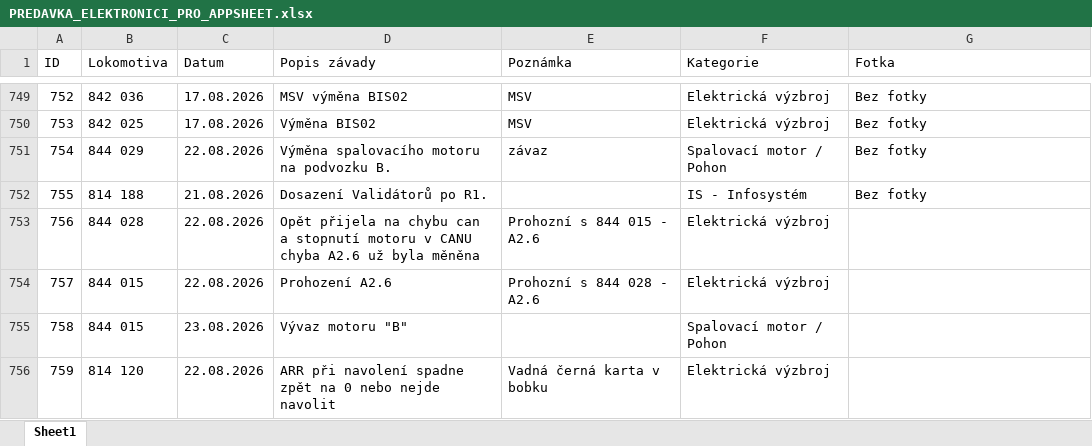
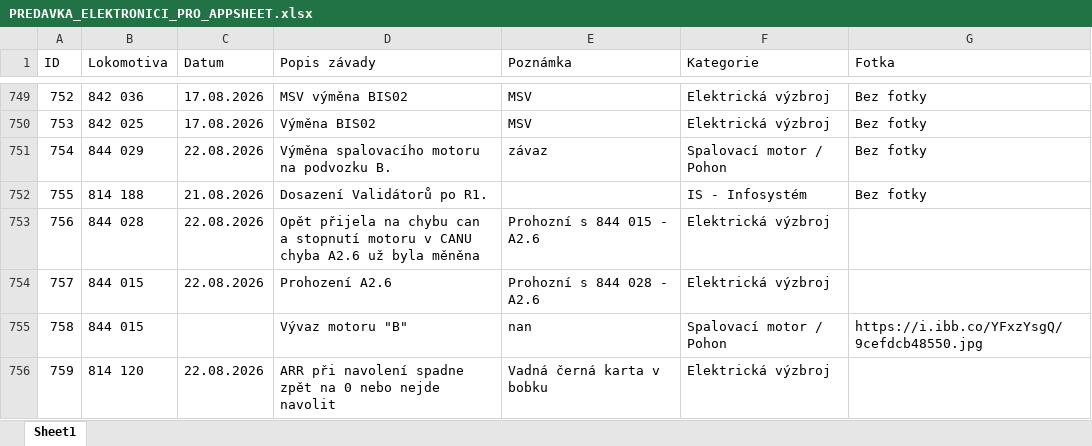
Before and after one commit to truckcsgofan-P5/evidence-zavad, an Excel workbook: PREDAVKA_ELEKTRONICI_PRO_APPSHEET.xlsx, sheet Sheet1, drawn as a sheet; only a part is shown, gaps mark what is left out; values as stored, in another font and other column widths than the file's, no borders; the diff names each change by its address in the sheet, - before the commit and + after, or states it on an @@ line.

Commit message:
Úprava závady ID 758 (autor: Radek)

```diff
--- a/PREDAVKA_ELEKTRONICI_PRO_APPSHEET.xlsx (sheet Sheet1)
+++ b/PREDAVKA_ELEKTRONICI_PRO_APPSHEET.xlsx (sheet Sheet1)
-C755 (Datum): 23.08.2026
+C755 (Datum): (empty)
-E755 (Poznámka): (empty)
+E755 (Poznámka): nan
-G755 (Fotka): (empty)
+G755 (Fotka): https://i.ibb.co/YFxzYsgQ/9cefdcb48550.jpg
```
